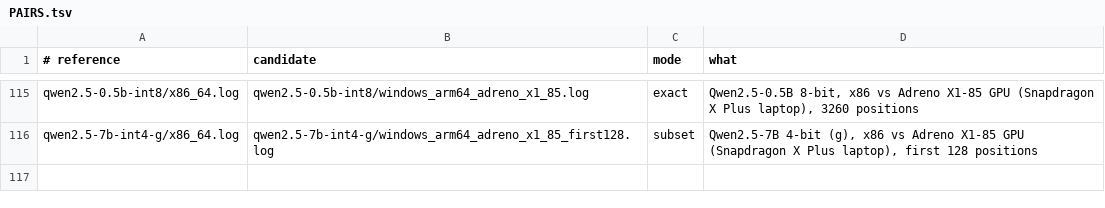
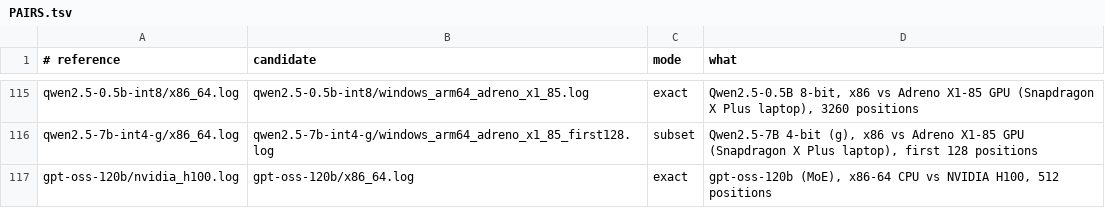
Before and after one commit to idemcore/idemcore-verifier, a TSV file: samples/PAIRS.tsv, drawn as a sheet; only a part is shown, gaps mark what is left out.

```diff
--- a/samples/PAIRS.tsv
+++ b/samples/PAIRS.tsv
@@ -116 +116,2 @@ qwen2.5-0.5b-int8/x86_64.log	qwen2.5-0.5b-int8/windows_arm64_adreno_x1_85.log	ex
 qwen2.5-7b-int4-g/x86_64.log	qwen2.5-7b-int4-g/windows_arm64_adreno_x1_85_first128.log	subset	Qwen2.5-7B 4-bit (g), x86 vs Adreno X1-85 GPU (Snapdragon X Plus laptop), first 128 positions
+gpt-oss-120b/nvidia_h100.log	gpt-oss-120b/x86_64.log	exact	gpt-oss-120b (MoE), x86-64 CPU vs NVIDIA H100, 512 positions
```
Also changed, not shown: samples/HASHES.tsv, 7 other files.
